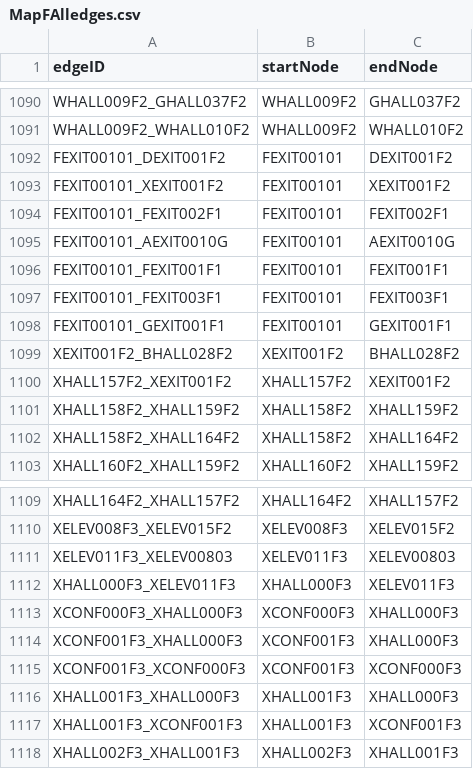
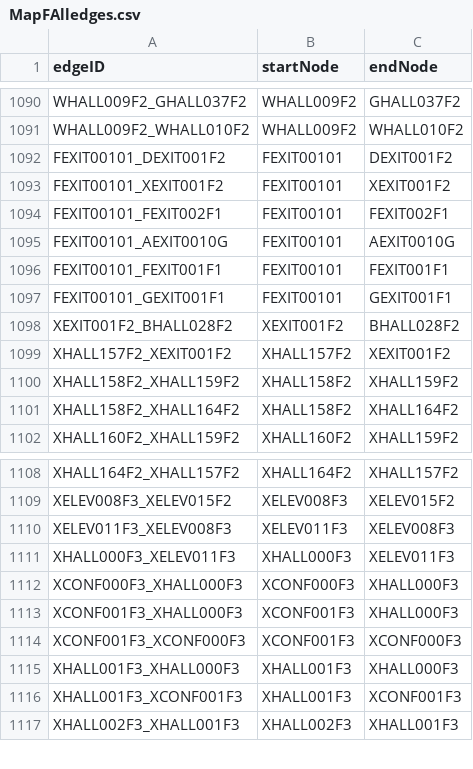
Before and after one commit to smulhern18/CS3733-D20-Team-F-Project-BWD20, a CSV file: src/main/resources/edu/wpi/teamF/CSVFiles/MapFAlledges.csv, drawn as a sheet; only a part is shown, gaps mark what is left out.

```diff
--- a/src/main/resources/edu/wpi/teamF/CSVFiles/MapFAlledges.csv
+++ b/src/main/resources/edu/wpi/teamF/CSVFiles/MapFAlledges.csv
@@ -1096,3 +1096,2 @@ FEXIT00101_AEXIT0010G,FEXIT00101,AEXIT0010G
 FEXIT00101_FEXIT001F1,FEXIT00101,FEXIT001F1
-FEXIT00101_FEXIT003F1,FEXIT00101,FEXIT003F1
 FEXIT00101_GEXIT001F1,FEXIT00101,GEXIT001F1
@@ -1110,3 +1109,3 @@ XHALL164F2_XHALL157F2,XHALL164F2,XHALL157F2
 XELEV008F3_XELEV015F2,XELEV008F3,XELEV015F2
-XELEV011F3_XELEV00803,XELEV011F3,XELEV00803
+XELEV011F3_XELEV008F3,XELEV011F3,XELEV008F3
 XHALL000F3_XELEV011F3,XHALL000F3,XELEV011F3
```
Also changed, not shown: src/main/resources/edu/wpi/teamF/CSVFiles/MapFAllnodes.csv.
